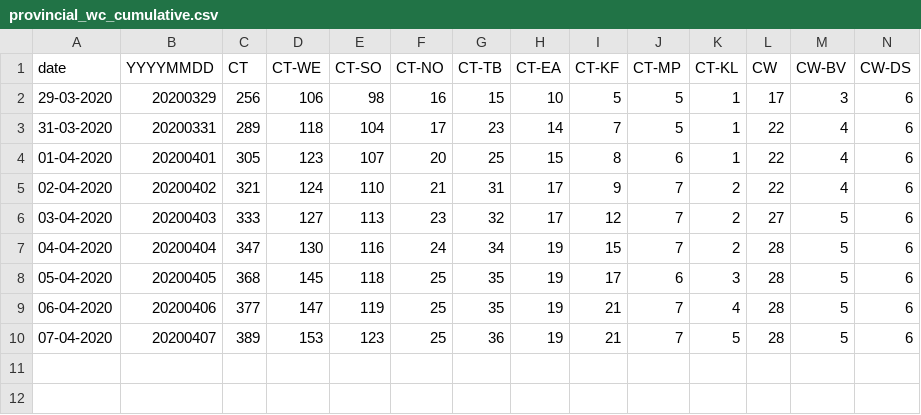
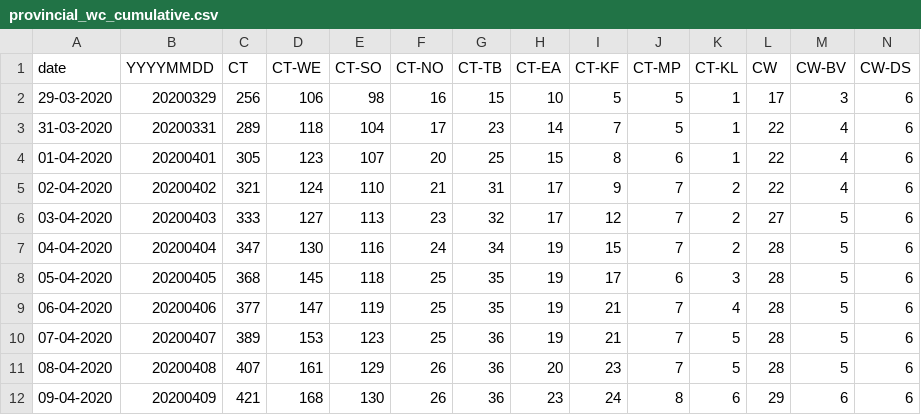
Before and after one commit to dsfsi/covid19za, a CSV file: data/district_data/provincial_wc_cumulative.csv, drawn as a sheet; only a part is shown; rows hold the shown columns only; the diff names each change by its address in the sheet, - before the commit and + after, or states it on an @@ line.

Commit message:
add past 2 days wc cumulative data

```diff
--- a/data/district_data/provincial_wc_cumulative.csv
+++ b/data/district_data/provincial_wc_cumulative.csv
+row 11: 08-04-2020 | 20200408 | 407 | 161 | 129 | 26 | 36 | 20 | 23 | 7 | 5 | 28 | 5 | 6
+row 12: 09-04-2020 | 20200409 | 421 | 168 | 130 | 26 | 36 | 23 | 24 | 8 | 6 | 29 | 6 | 6
```
